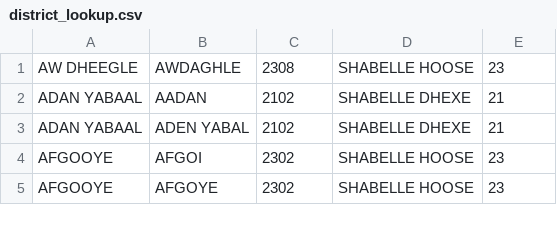
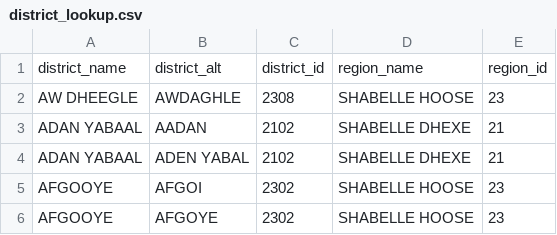
Before and after one commit to onaio/nor-som, a CSV file: data/district_lookup.csv, drawn as a sheet; only a part is shown.

```diff
--- a/data/district_lookup.csv
+++ b/data/district_lookup.csv
@@ -1 +1,2 @@
+district_name,district_alt,district_id,region_name,region_id
 AW DHEEGLE,AWDAGHLE,2308,SHABELLE HOOSE,23
```
Also changed, not shown: data/brics_community_plans_final.csv, data/region_lookup.csv.
